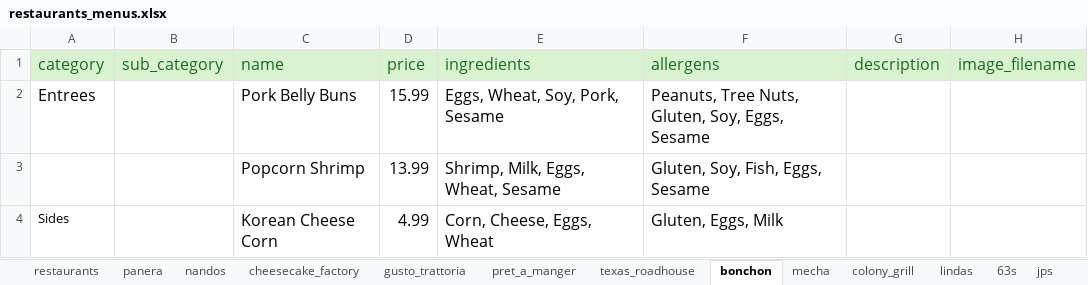
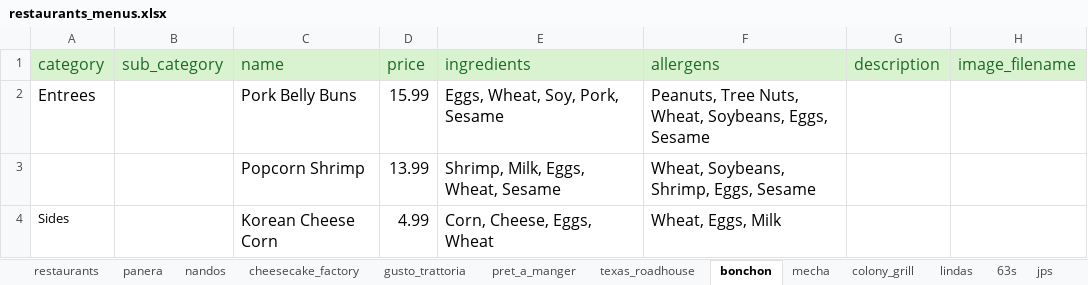
Before and after one commit to antanantan/CS417SRProject, an Excel workbook: Backend/database/restaurants_menus.xlsx, sheet bonchon, drawn as a sheet; only a part is shown; values as stored, in another font and other column widths than the file's, no borders; table styles not drawn; the diff names each change by its address in the sheet, - before the commit and + after, or states it on an @@ line.

```diff
--- a/Backend/database/restaurants_menus.xlsx (sheet bonchon)
+++ b/Backend/database/restaurants_menus.xlsx (sheet bonchon)
-F2 (allergens): …Tree Nuts, Gluten, Soy, Eggs, Sesame
+F2 (allergens): …Tree Nuts, Wheat, Soybeans, Eggs, Sesame
-F3 (allergens): Gluten, Soy, Fish, Eggs, Sesame
+F3 (allergens): Wheat, Soybeans, Shrimp, Eggs, Sesame
-F4 (allergens): Gluten, Eggs, Milk
+F4 (allergens): Wheat, Eggs, Milk
```
Also changed, not shown: sheet pret_a_manger, sheet mecha, sheet cheesecake_factory, sheet panera, sheet gusto_trattoria, sheet lindas, 3 more sheets, 1 other file.
